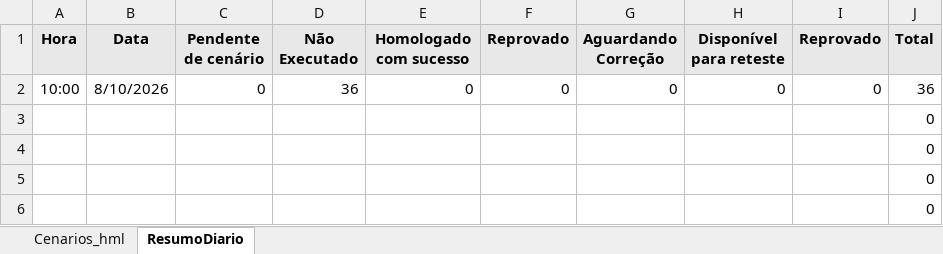
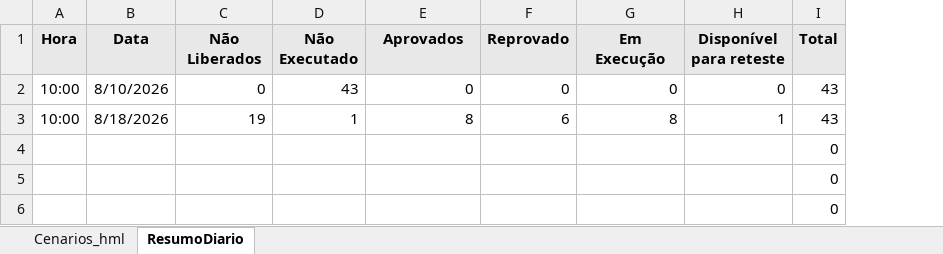
Before and after one commit to thiagopb12-max/painel-homologacao-caf, an Excel workbook: pat/PAT.xlsx, sheet ResumoDiario, drawn as a sheet; values as stored, in another font and other column widths than the file's, no borders; removed rows and columns are numbered as before the commit, all else as after; the diff names each change by its address in the sheet, - before the commit and + after, or states it on an @@ line.

```diff
--- a/pat/PAT.xlsx (sheet ResumoDiario)
+++ b/pat/PAT.xlsx (sheet ResumoDiario)
-column I (Reprovado), row 2: 0
-C1: Pendente de cenário
+C1: Não Liberados
-E1: Homologado com sucesso
+E1: Aprovados
-G1: Aguardando Correção
+G1: Em Execução
-D2 (Não Executado): 36
+D2 (Não Executado): 43
-I2 (Total): 36
+I2 (Total): 43
+row 3: 10:00 | 8/18/2026 | 19 | 1 | 8 | 6 | 8 | 1 | 43
-row 6:  |  |  |  |  |  |  |  |  | 0
```
Also changed, not shown: sheet Cenarios_hml, formulas that keep their value, 5 other files.
